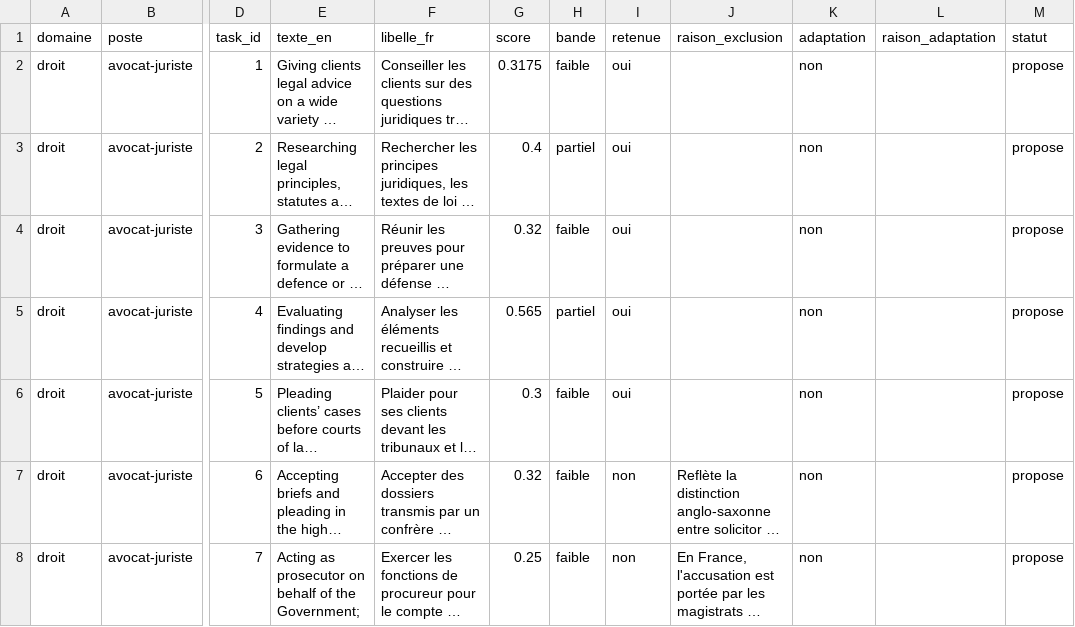
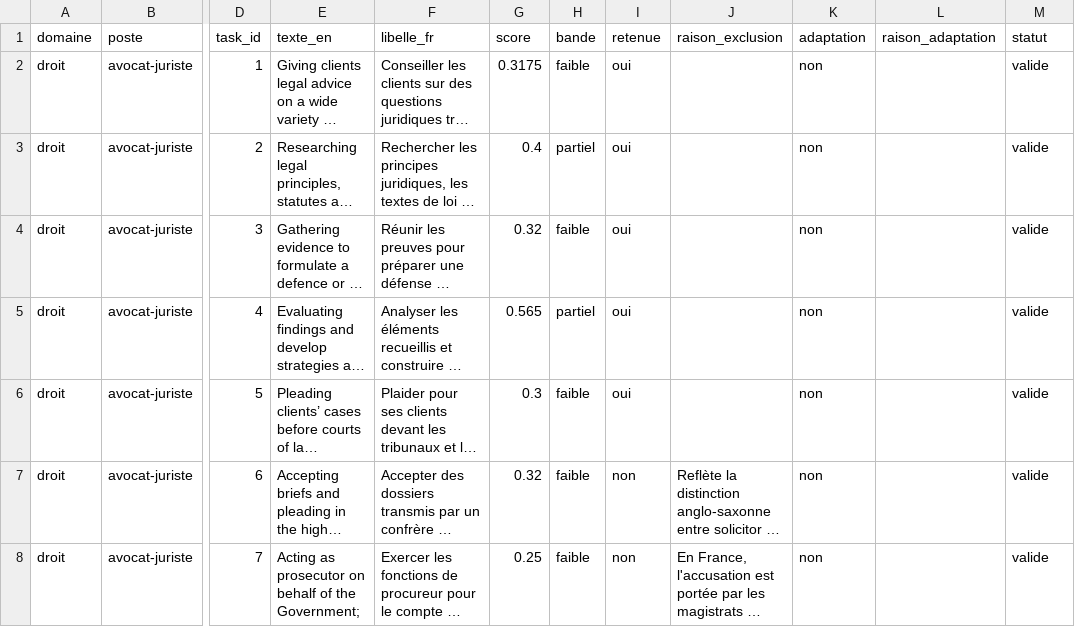
Before and after one commit to Dany-226/ia-lucide, a CSV file: data/metiers/relecture.csv, drawn as a sheet; only a part is shown, gaps mark what is left out; long unchanged cells end in …; the diff covers the shown part only; the diff names each change by its address in the sheet, - before the commit and + after, or states it on an @@ line.

```diff
--- a/data/metiers/relecture.csv
+++ b/data/metiers/relecture.csv
-M2:M8 (statut): propose
+M2:M8 (statut): valide
```
Also changed, not shown: 182 edited cells elsewhere in this file, 22 other files.
